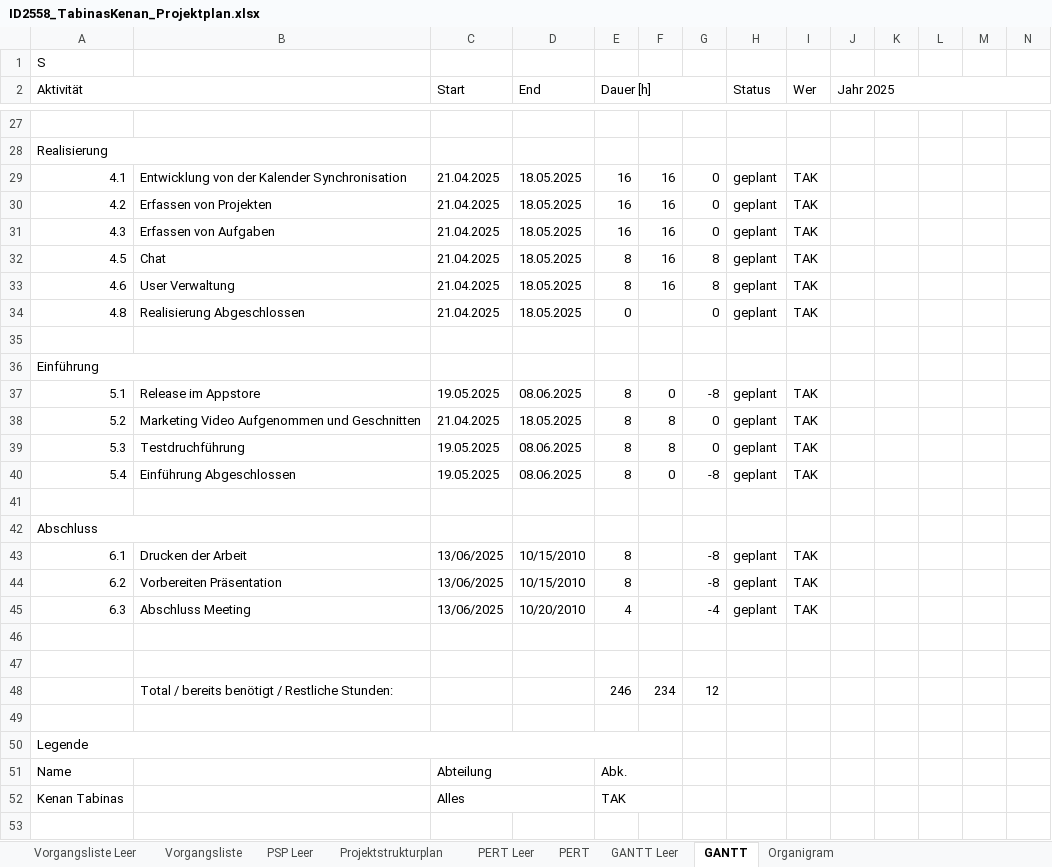
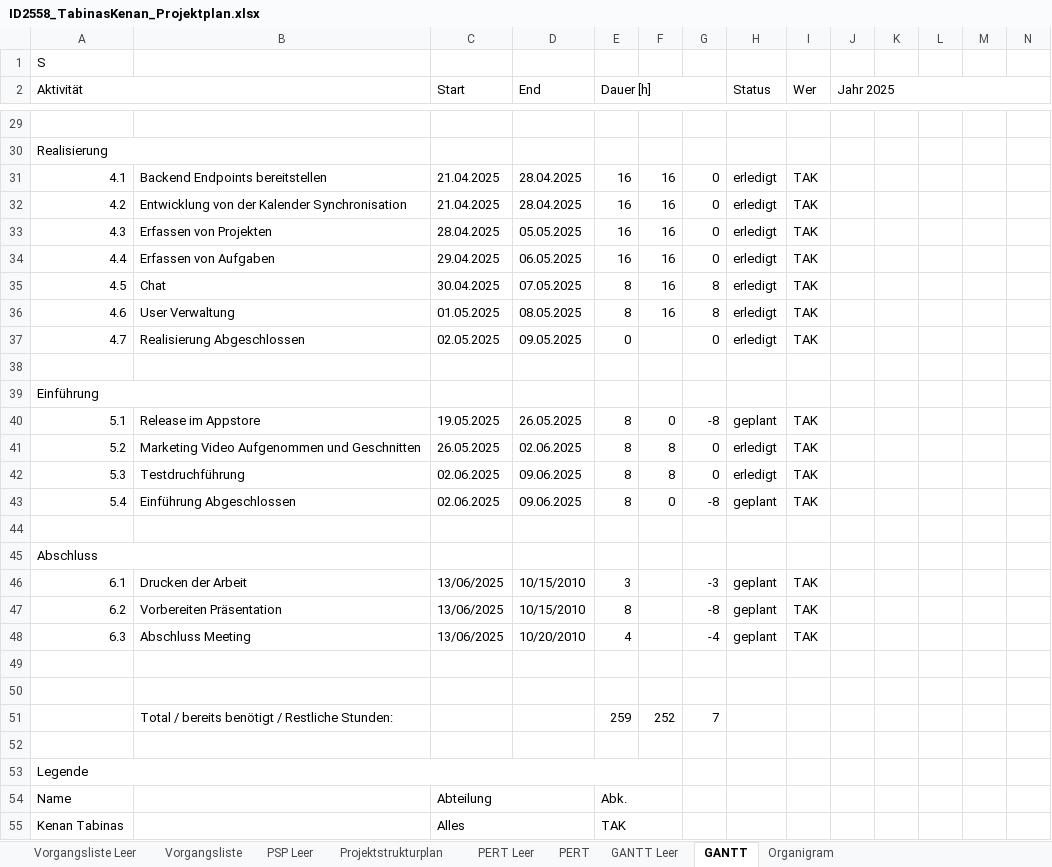
Before and after one commit to delegator-ch/docs, an Excel workbook: Phase 2 - Initalisierung/ID2558_TabinasKenan_Projektplan.xlsx, sheet GANTT, drawn as a sheet; only a part is shown, gaps mark what is left out; values as stored, in another font and other column widths than the file's, no cell formats; removed rows and columns are numbered as before the commit, all else as after; rows hold the shown columns only; the diff covers the shown part only; the diff names each change by its address in the sheet, - before the commit and + after, or states it on an @@ line.

```diff
--- a/Phase 2 - Initalisierung/ID2558_TabinasKenan_Projektplan.xlsx (sheet GANTT)
+++ b/Phase 2 - Initalisierung/ID2558_TabinasKenan_Projektplan.xlsx (sheet GANTT)
-B31: Entwicklung von der Kalender Synchronisation
+B31: Backend Endpoints bereitstellen
-D31:D32 (End): 18.05.2025
+D31:D32 (End): 28.04.2025
-H31:H33 (Status): geplant
+H31:H33 (Status): erledigt
-B32: Erfassen von Projekten
+B32: Entwicklung von der Kalender Synchronisation
-B33: Erfassen von Aufgaben
+B33: Erfassen von Projekten
-C33 (Start): 21.04.2025
+C33 (Start): 28.04.2025
-D33 (End): 18.05.2025
+D33 (End): 05.05.2025
+row 34: 4.4 | Erfassen von Aufgaben | 29.04.2025 | 06.05.2025 | 16 | 16 | 0 | erledigt | TAK
-C35 (Start): 21.04.2025
+C35 (Start): 30.04.2025
-D35 (End): 18.05.2025
+D35 (End): 07.05.2025
-H35:H37 (Status): geplant
+H35:H37 (Status): erledigt
-C36 (Start): 21.04.2025
+C36 (Start): 01.05.2025
-D36 (End): 18.05.2025
+D36 (End): 08.05.2025
-A37 (Aktivität): 4.8
+A37 (Aktivität): 4.7
-C37 (Start): 21.04.2025
+C37 (Start): 02.05.2025
-D37 (End): 18.05.2025
+D37 (End): 09.05.2025
-D40 (End): 08.06.2025
+D40 (End): 26.05.2025
-C41 (Start): 21.04.2025
+C41 (Start): 26.05.2025
-D41 (End): 18.05.2025
+D41 (End): 02.06.2025
-H41:H42 (Status): geplant
+H41:H42 (Status): erledigt
-C42:C43 (Start): 19.05.2025
+C42:C43 (Start): 02.06.2025
-D42:D43 (End): 08.06.2025
+D42:D43 (End): 09.06.2025
-E46 (Dauer [h]): 8
+E46 (Dauer [h]): 3
-G46: -8
+G46: -3
-row 48:  | Total / bereits benötigt / Restliche Stunden: |  |  | 246 | 234 | 12
+row 51:  | Total / bereits benötigt / Restliche Stunden: |  |  | 259 | 252 | 7
```
Also changed, not shown: 3 added rows, 1 removed row and 40 edited cells elsewhere in this sheet, cell formats, formulas that keep their value, charts or pictures, Phase 2 - Initalisierung/ID2558_TabinasKenan_Studie_Anfoderungen.xlsx, Phase 5 - Einfuerung/ID2558_TabinasKenan_Abschluss.xlsx, 31 other files.
